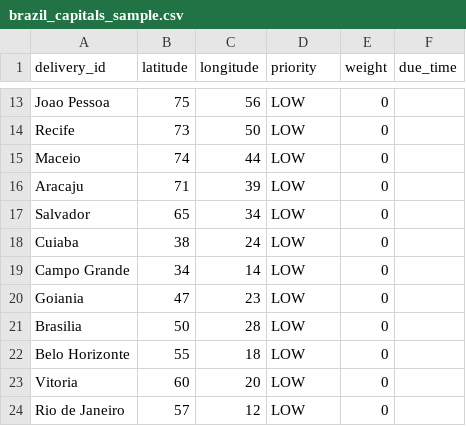
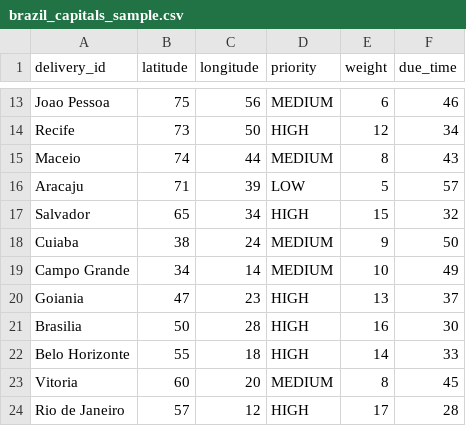
Before and after one commit to tech-challenge-fiap-GRUPO-2026/tech-challenge-fase2, a CSV file: data/brazil_capitals_sample.csv, drawn as a sheet; only a part is shown, gaps mark what is left out; the diff covers the shown part only; the diff names each change by its address in the sheet, - before the commit and + after, or states it on an @@ line.

```diff
--- a/data/brazil_capitals_sample.csv
+++ b/data/brazil_capitals_sample.csv
-D13 (priority): LOW
+D13 (priority): MEDIUM
-E13 (weight): 0
+E13 (weight): 6
-F13 (due_time): (empty)
+F13 (due_time): 46
-D14 (priority): LOW
+D14 (priority): HIGH
-E14 (weight): 0
+E14 (weight): 12
-F14 (due_time): (empty)
+F14 (due_time): 34
-D15 (priority): LOW
+D15 (priority): MEDIUM
-E15 (weight): 0
+E15 (weight): 8
-F15 (due_time): (empty)
+F15 (due_time): 43
-E16 (weight): 0
+E16 (weight): 5
-F16 (due_time): (empty)
+F16 (due_time): 57
-D17 (priority): LOW
+D17 (priority): HIGH
-E17 (weight): 0
+E17 (weight): 15
-F17 (due_time): (empty)
+F17 (due_time): 32
-D18:D19 (priority): LOW
+D18:D19 (priority): MEDIUM
-E18 (weight): 0
+E18 (weight): 9
-F18 (due_time): (empty)
+F18 (due_time): 50
-E19 (weight): 0
+E19 (weight): 10
-F19 (due_time): (empty)
+F19 (due_time): 49
-D20:D22 (priority): LOW
+D20:D22 (priority): HIGH
-E20 (weight): 0
+E20 (weight): 13
-F20 (due_time): (empty)
+F20 (due_time): 37
-E21 (weight): 0
+E21 (weight): 16
-F21 (due_time): (empty)
+F21 (due_time): 30
-E22 (weight): 0
+E22 (weight): 14
-F22 (due_time): (empty)
+F22 (due_time): 33
-D23 (priority): LOW
+D23 (priority): MEDIUM
-E23 (weight): 0
+E23 (weight): 8
-F23 (due_time): (empty)
+F23 (due_time): 45
-D24 (priority): LOW
+D24 (priority): HIGH
-E24 (weight): 0
+E24 (weight): 17
-F24 (due_time): (empty)
+F24 (due_time): 28
```
Also changed, not shown: 43 edited cells elsewhere in this file, 3 other files.
